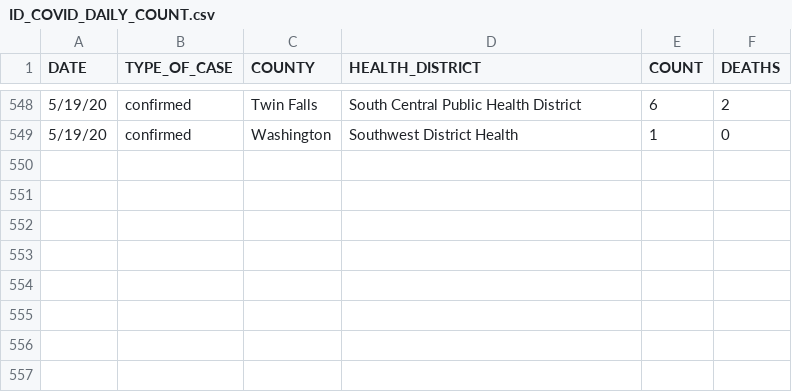
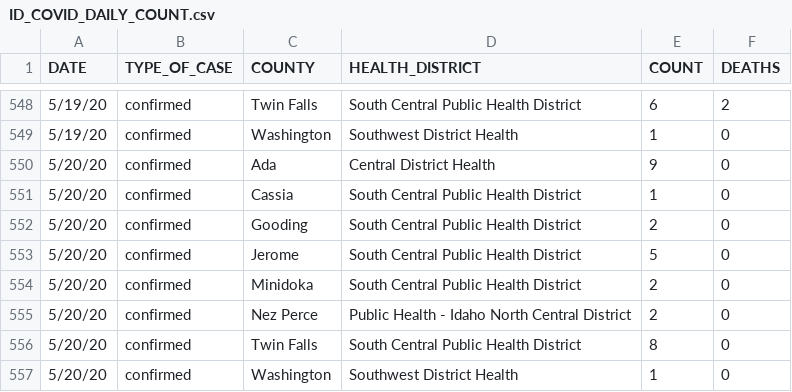
Before and after one commit to Boise-State-HCRI/Idaho_COVID-19, a CSV file: ID_COVID_DAILY_COUNT.csv, drawn as a sheet; only a part is shown, gaps mark what is left out; the diff names each change by its address in the sheet, - before the commit and + after, or states it on an @@ line.

Commit message:
5/20 data

```diff
--- a/ID_COVID_DAILY_COUNT.csv
+++ b/ID_COVID_DAILY_COUNT.csv
+row 550: 5/20/20 | confirmed | Ada | Central District Health | 9 | 0
+row 551: 5/20/20 | confirmed | Cassia | South Central Public Health District | 1 | 0
+row 552: 5/20/20 | confirmed | Gooding | South Central Public Health District | 2 | 0
+row 553: 5/20/20 | confirmed | Jerome | South Central Public Health District | 5 | 0
+row 554: 5/20/20 | confirmed | Minidoka | South Central Public Health District | 2 | 0
+row 555: 5/20/20 | confirmed | Nez Perce | Public Health - Idaho North Central District | 2 | 0
+row 556: 5/20/20 | confirmed | Twin Falls | South Central Public Health District | 8 | 0
+row 557: 5/20/20 | confirmed | Washington | Southwest District Health | 1 | 0
```
Also changed, not shown: ID_COVID_CUMULATIVE_BY_COUNTY.csv, ID_COVID_CUMULATIVE_BY_DATE.csv, 13 other files.
